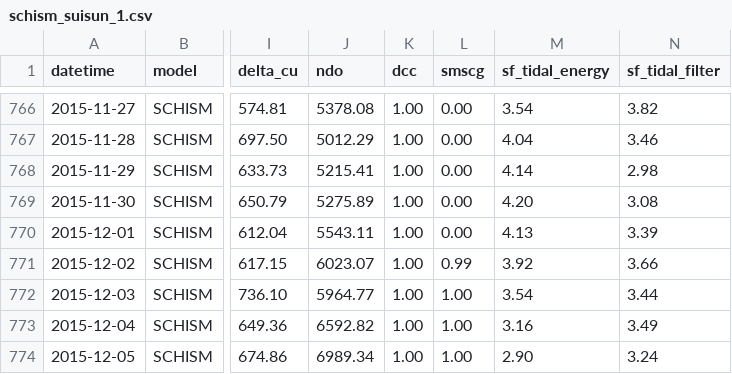
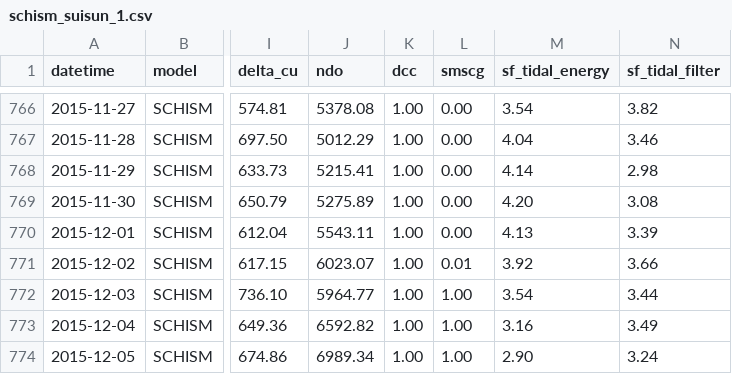
Before and after one commit to rma-rripken/casanntra, a CSV file: data/schism_suisun_1.csv, drawn as a sheet; only a part is shown, gaps mark what is left out; the diff covers the shown part only; the diff names each change by its address in the sheet, - before the commit and + after, or states it on an @@ line.

```diff
--- a/data/schism_suisun_1.csv
+++ b/data/schism_suisun_1.csv
-L771 (smscg): 0.99
+L771 (smscg): 0.01
```
Also changed, not shown: 7 edited cells elsewhere in this file, data/schism_base_2021.csv, data/schism_suisun_2.csv, 12 other files.
